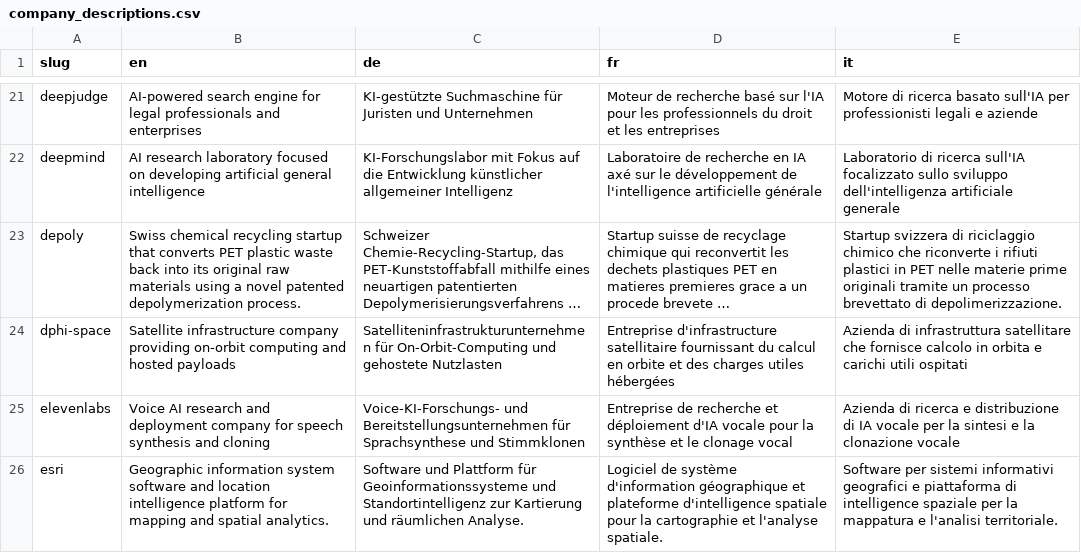
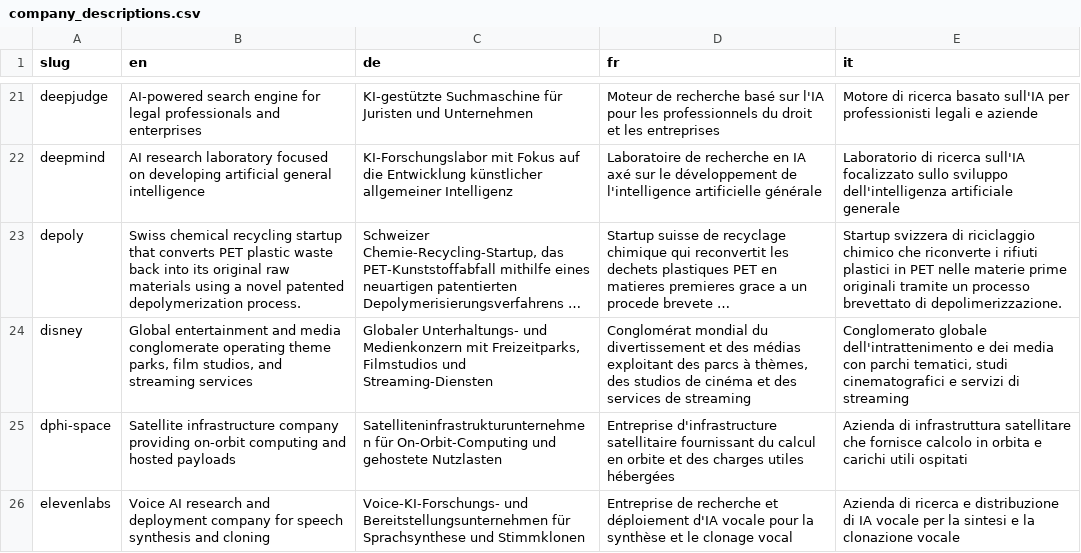
Before and after one commit to colophon-group/jobseek, a CSV file: apps/crawler/data/company_descriptions.csv, drawn as a sheet; only a part is shown, gaps mark what is left out; the shorter side is filled out with more unchanged rows; long unchanged cells end in …; the diff names each change by its address in the sheet, - before the commit and + after, or states it on an @@ line.

Commit message:
Add disney

```diff
--- a/apps/crawler/data/company_descriptions.csv
+++ b/apps/crawler/data/company_descriptions.csv
+row 24: disney | Global entertainment and media conglomerate operating theme parks, film studios, and streaming services | Globaler Unterhaltungs- und Medienkonzern mit Freizeitparks, Filmstudios und Streaming-Diensten | Conglomérat mondial du divertissement et des médias exploitant des parcs à thèmes, des studios de cinéma et des services de streaming | Conglomerato globale dell'intrattenimento e dei media con parchi tematici, studi cinematografici e servizi di streaming
```
Also changed, not shown: apps/crawler/data/boards.csv, apps/crawler/data/companies.csv.
